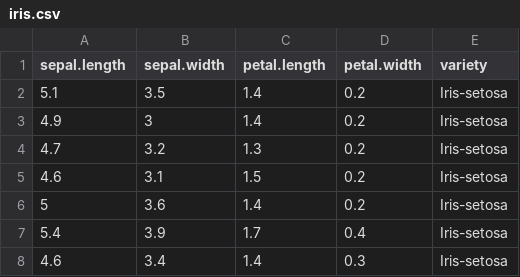
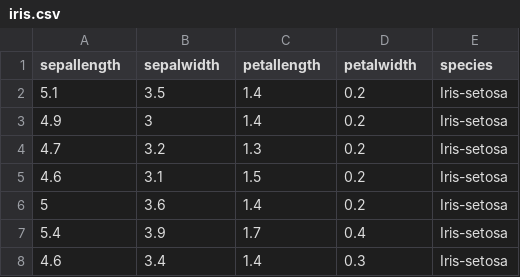
Before and after one commit to StanicicA/pands-project, a CSV file: iris.csv, drawn as a sheet; only a part is shown.

```diff
--- a/iris.csv
+++ b/iris.csv
@@ -1,2 +1,2 @@
-sepal.length,sepal.width,petal.length,petal.width,variety
+sepallength,sepalwidth,petallength,petalwidth,species
 5.1,3.5,1.4,0.2,Iris-setosa
```
Also changed, not shown: 1 other file.
